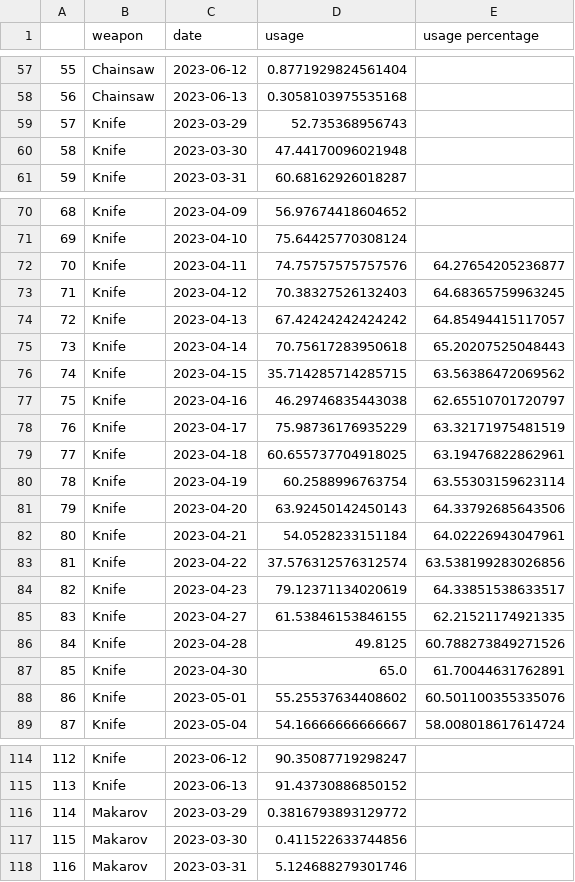
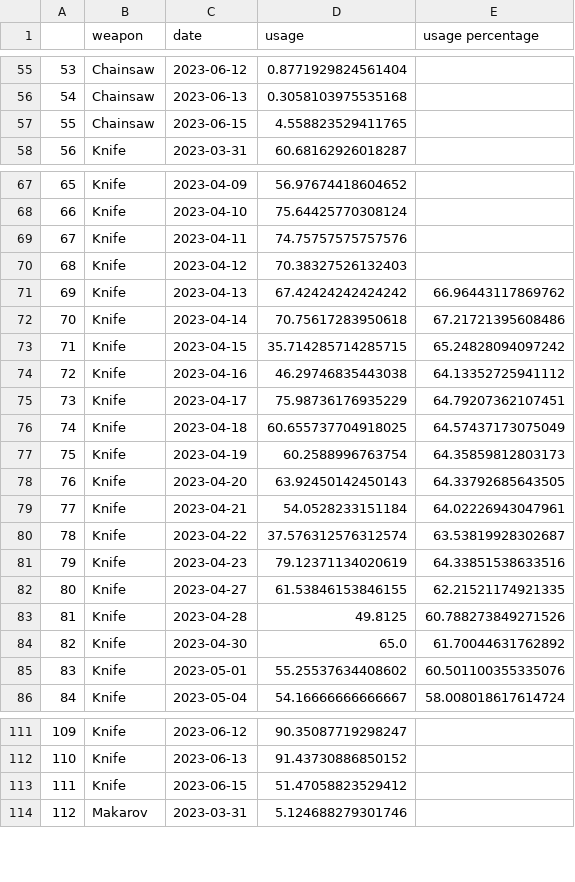
Before and after one commit to s2vndl/s2_1st_tournament_stats, a CSV file: docs/data/wu2_ra_21_ChainsawKnifeMakarovRPG.csv, drawn as a sheet; only a part is shown, gaps mark what is left out; removed rows and columns are numbered as before the commit, all else as after; the diff covers the shown part only; the diff names each change by its address in the sheet, - before the commit and + after, or states it on an @@ line.

```diff
--- a/docs/data/wu2_ra_21_ChainsawKnifeMakarovRPG.csv
+++ b/docs/data/wu2_ra_21_ChainsawKnifeMakarovRPG.csv
@@ column A renumbered between rows 2 and 224 @@
-row 59: 57 | Knife | 2023-03-29 | 52.735368956743
-row 60: 58 | Knife | 2023-03-30 | 47.44170096021948
+row 57: 55 | Chainsaw | 2023-06-15 | 4.558823529411765
-E69 (usage percentage): 64.27654205236877
+E69 (usage percentage): (empty)
-E70 (usage percentage): 64.68365759963245
+E70 (usage percentage): (empty)
-E71 (usage percentage): 64.85494415117057
+E71 (usage percentage): 66.96443117869762
-E72 (usage percentage): 65.20207525048443
+E72 (usage percentage): 67.21721395608486
-E73 (usage percentage): 63.56386472069562
+E73 (usage percentage): 65.24828094097242
-E74 (usage percentage): 62.65510701720797
+E74 (usage percentage): 64.13352725941112
-E75 (usage percentage): 63.32171975481519
+E75 (usage percentage): 64.79207362107451
-E76 (usage percentage): 63.19476822862961
+E76 (usage percentage): 64.57437173075049
-E77 (usage percentage): 63.55303159623114
+E77 (usage percentage): 64.35859812803173
-E78 (usage percentage): 64.33792685643506
+E78 (usage percentage): 64.33792685643505
-E80 (usage percentage): 63.538199283026856
+E80 (usage percentage): 63.53819928302687
-E81 (usage percentage): 64.33851538633517
+E81 (usage percentage): 64.33851538633516
-E84 (usage percentage): 61.70044631762891
+E84 (usage percentage): 61.70044631762892
-row 116: 114 | Makarov | 2023-03-29 | 0.3816793893129772
-row 117: 115 | Makarov | 2023-03-30 | 0.411522633744856
+row 113: 111 | Knife | 2023-06-15 | 51.47058823529412
```
Also changed, not shown: 2 added rows, 4 removed rows and 44 edited cells elsewhere in this file, docs/data/wu2_ra_21_DeaglesMP5SteyrAUGKalashnikovSpas12M79DragunovBarrettRocketLauncherRheinmetallMinigun.csv, docs/data/wu2_ra_7_ChainsawKnifeMakarovRPG.csv, 50 other files.
